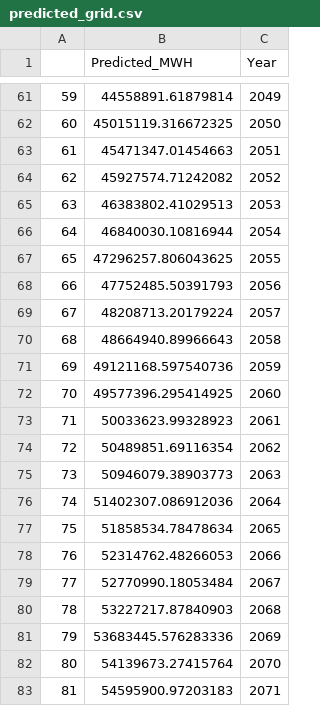
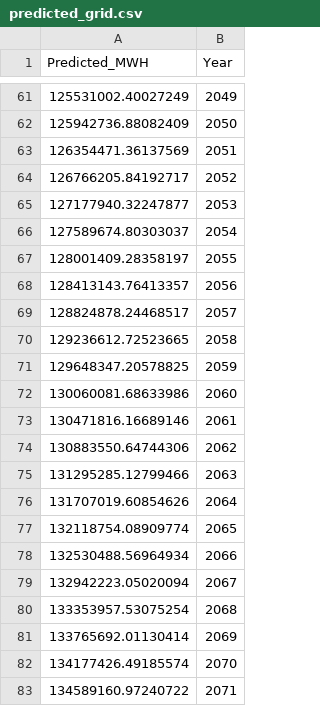
Before and after one commit to DavidN0809/ECGR-4105, a CSV file: Final Project/predicted_grid.csv, drawn as a sheet; only a part is shown, gaps mark what is left out; removed rows and columns are numbered as before the commit, all else as after; the diff covers the shown part only; the diff names each change by its address in the sheet, - before the commit and + after, or states it on an @@ line.

```diff
--- a/Final Project/predicted_grid.csv
+++ b/Final Project/predicted_grid.csv
-column A, rows 61-83: 59 | 60 | 61 | 62 | 63 | 64 | 65 | 66 | 67 | 68 | 69 | 70 | 71 | 72 | 73 | 74 | 75 | 76 | 77 | 78 | 79 | 80 | 81
-A61 (Predicted_MWH): 44558891.61879814
+A61 (Predicted_MWH): 125531002.40027249
-A62 (Predicted_MWH): 45015119.316672325
+A62 (Predicted_MWH): 125942736.88082409
-A63 (Predicted_MWH): 45471347.01454663
+A63 (Predicted_MWH): 126354471.36137569
-A64 (Predicted_MWH): 45927574.71242082
+A64 (Predicted_MWH): 126766205.84192717
-A65 (Predicted_MWH): 46383802.41029513
+A65 (Predicted_MWH): 127177940.32247877
-A66 (Predicted_MWH): 46840030.10816944
+A66 (Predicted_MWH): 127589674.80303037
-A67 (Predicted_MWH): 47296257.806043625
+A67 (Predicted_MWH): 128001409.28358197
-A68 (Predicted_MWH): 47752485.50391793
+A68 (Predicted_MWH): 128413143.76413357
-A69 (Predicted_MWH): 48208713.20179224
+A69 (Predicted_MWH): 128824878.24468517
-A70 (Predicted_MWH): 48664940.89966643
+A70 (Predicted_MWH): 129236612.72523665
-A71 (Predicted_MWH): 49121168.597540736
+A71 (Predicted_MWH): 129648347.20578825
-A72 (Predicted_MWH): 49577396.295414925
+A72 (Predicted_MWH): 130060081.68633986
-A73 (Predicted_MWH): 50033623.99328923
+A73 (Predicted_MWH): 130471816.16689146
-A74 (Predicted_MWH): 50489851.69116354
+A74 (Predicted_MWH): 130883550.64744306
-A75 (Predicted_MWH): 50946079.38903773
+A75 (Predicted_MWH): 131295285.12799466
-A76 (Predicted_MWH): 51402307.086912036
+A76 (Predicted_MWH): 131707019.60854626
-A77 (Predicted_MWH): 51858534.78478634
+A77 (Predicted_MWH): 132118754.08909774
-A78 (Predicted_MWH): 52314762.48266053
+A78 (Predicted_MWH): 132530488.56964934
-A79 (Predicted_MWH): 52770990.18053484
+A79 (Predicted_MWH): 132942223.05020094
-A80 (Predicted_MWH): 53227217.87840903
+A80 (Predicted_MWH): 133353957.53075254
-A81 (Predicted_MWH): 53683445.576283336
+A81 (Predicted_MWH): 133765692.01130414
-A82 (Predicted_MWH): 54139673.27415764
+A82 (Predicted_MWH): 134177426.49185574
-A83 (Predicted_MWH): 54595900.97203183
+A83 (Predicted_MWH): 134589160.97240722
```
Also changed, not shown: 27 edited cells elsewhere in this file, Final Project/predicted_stations.csv, 2 other files.
